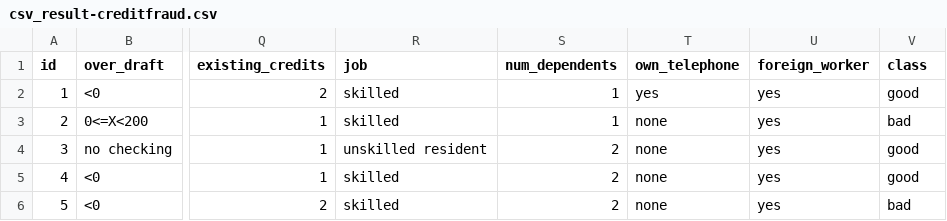
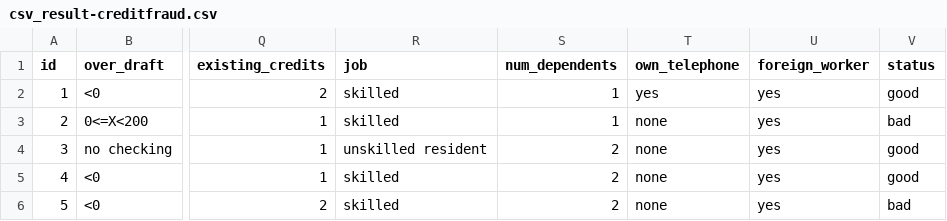
Before and after one commit to W3bhead/datasheets, a CSV file: csv_result-creditfraud.csv, drawn as a sheet; only a part is shown, gaps mark what is left out; the diff names each change by its address in the sheet, - before the commit and + after, or states it on an @@ line.

Commit message:
Add files via upload

```diff
--- a/csv_result-creditfraud.csv
+++ b/csv_result-creditfraud.csv
-V1: class
+V1: status
```
